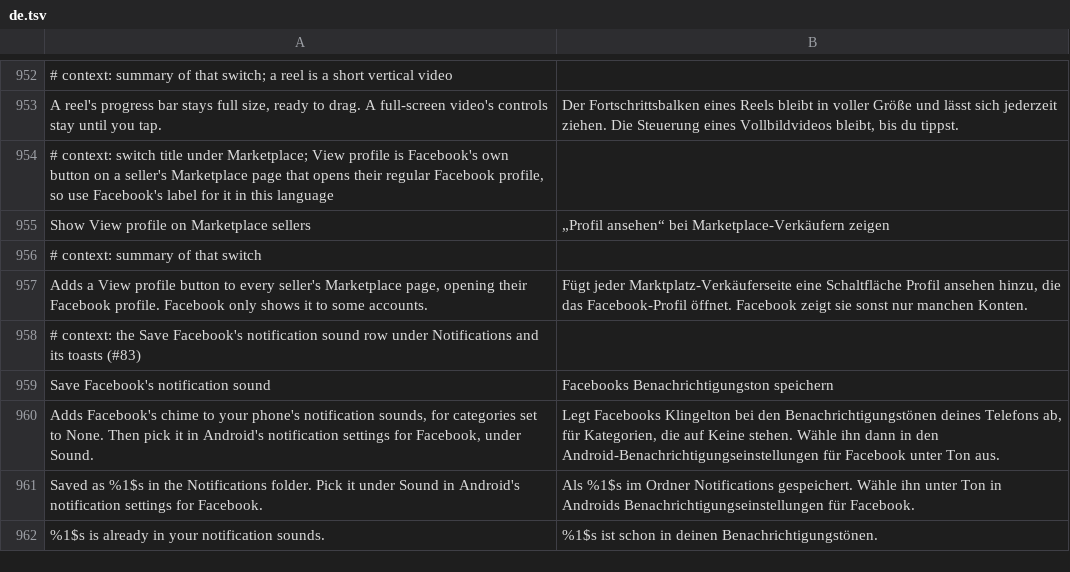
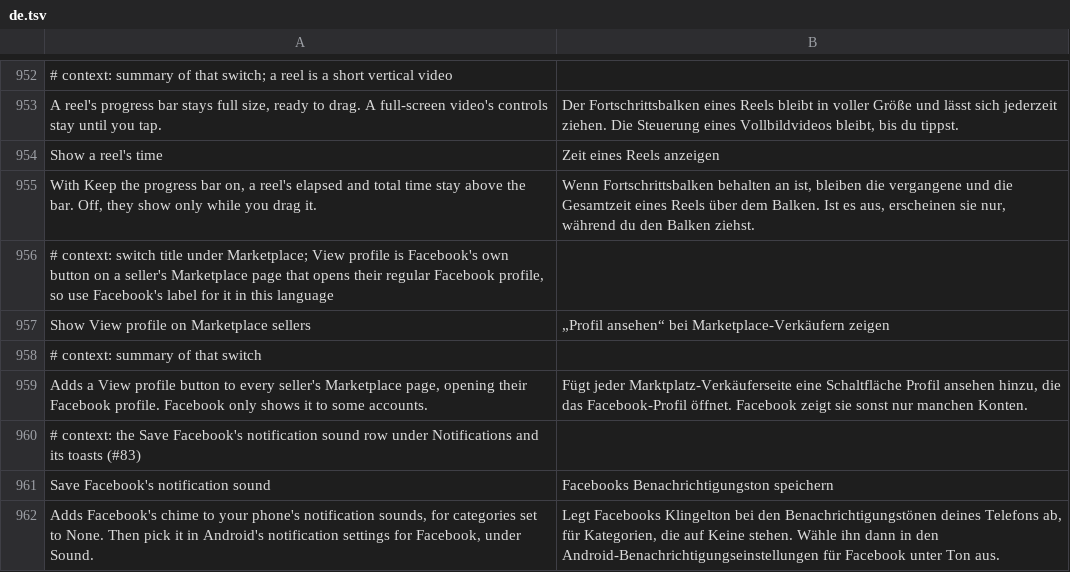
Before and after one commit to SysAdminDoc/HushFacebook, a TSV file: extensions/shared/library/src/main/l10n/de.tsv, drawn as a sheet; only a part is shown, gaps mark what is left out; the shorter side is filled out with more unchanged rows; the diff names each change by its address in the sheet, - before the commit and + after, or states it on an @@ line.

Commit message:
feat(progress-bar): bar on every reel, with room, smooth motion and the time
Keep the progress bar now answers yes in the scrubber's minimum length
check, so short reels get a bar, and reads a short reel's length as long
enough in the Reels footer's bar check, so its caption leaves room for
the bar instead of sitting under it. The wait before the scrubber's next
progress update drops from Facebook's 100 ms to a frame, which ends the
stepped motion. A new switch, Show a reel's time (on by default), keeps
the elapsed and total time above the kept bar and has Facebook's own
time writer refresh it about four times a second.

Refs #73

```diff
--- a/extensions/shared/library/src/main/l10n/de.tsv
+++ b/extensions/shared/library/src/main/l10n/de.tsv
+row 954: Show a reel's time | Zeit eines Reels anzeigen
+row 955: With Keep the progress bar on, a reel's elapsed and total time stay above the bar. Off, they show only while you drag it. | Wenn Fortschrittsbalken behalten an ist, bleiben die vergangene und die Gesamtzeit eines Reels über dem Balken. Ist es aus, erscheinen sie nur, während du den Balken ziehst.
```
Also changed, not shown: extensions/shared/library/src/main/l10n/es.tsv, extensions/shared/library/src/main/l10n/in.tsv, 16 other files.
